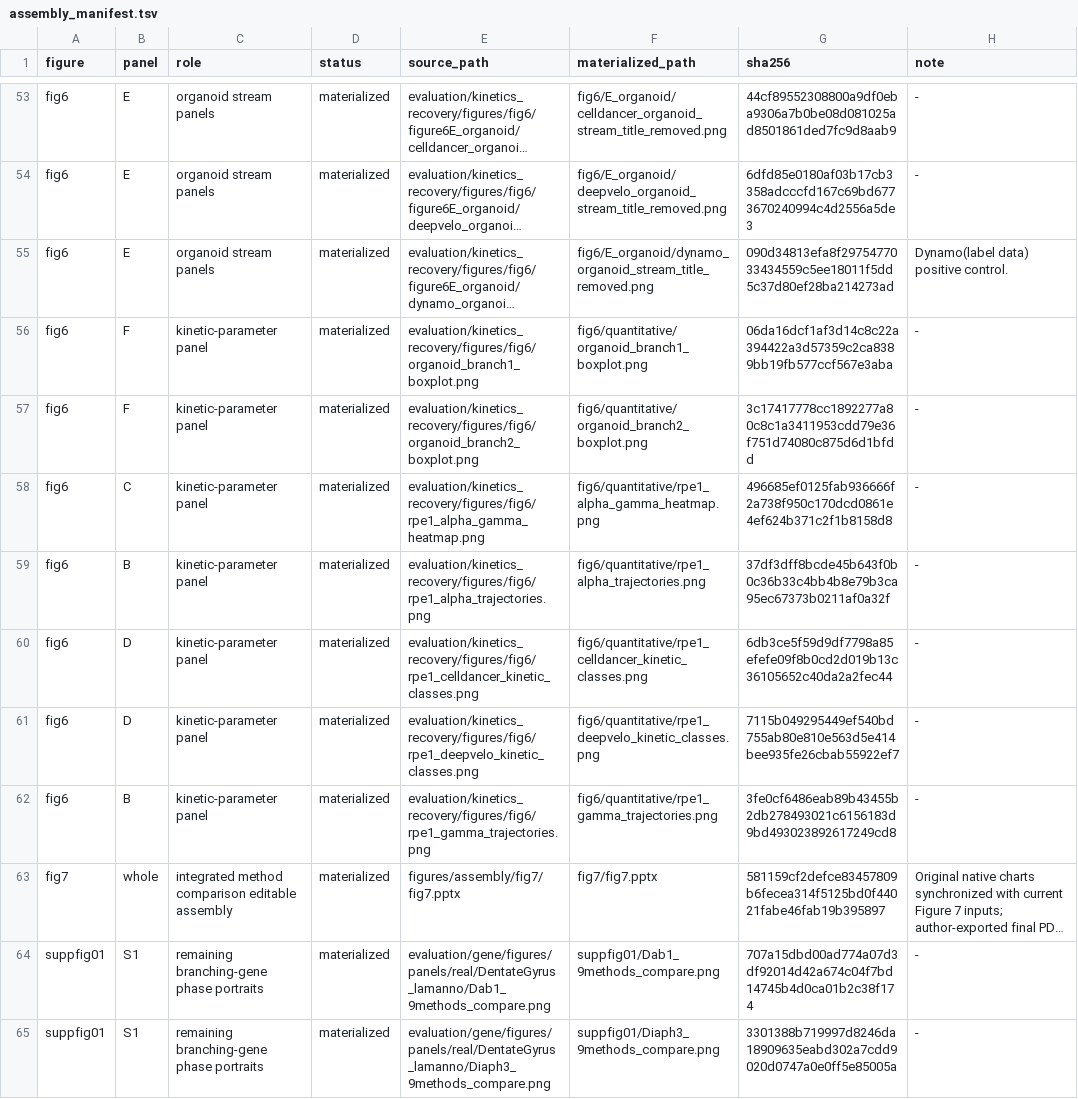
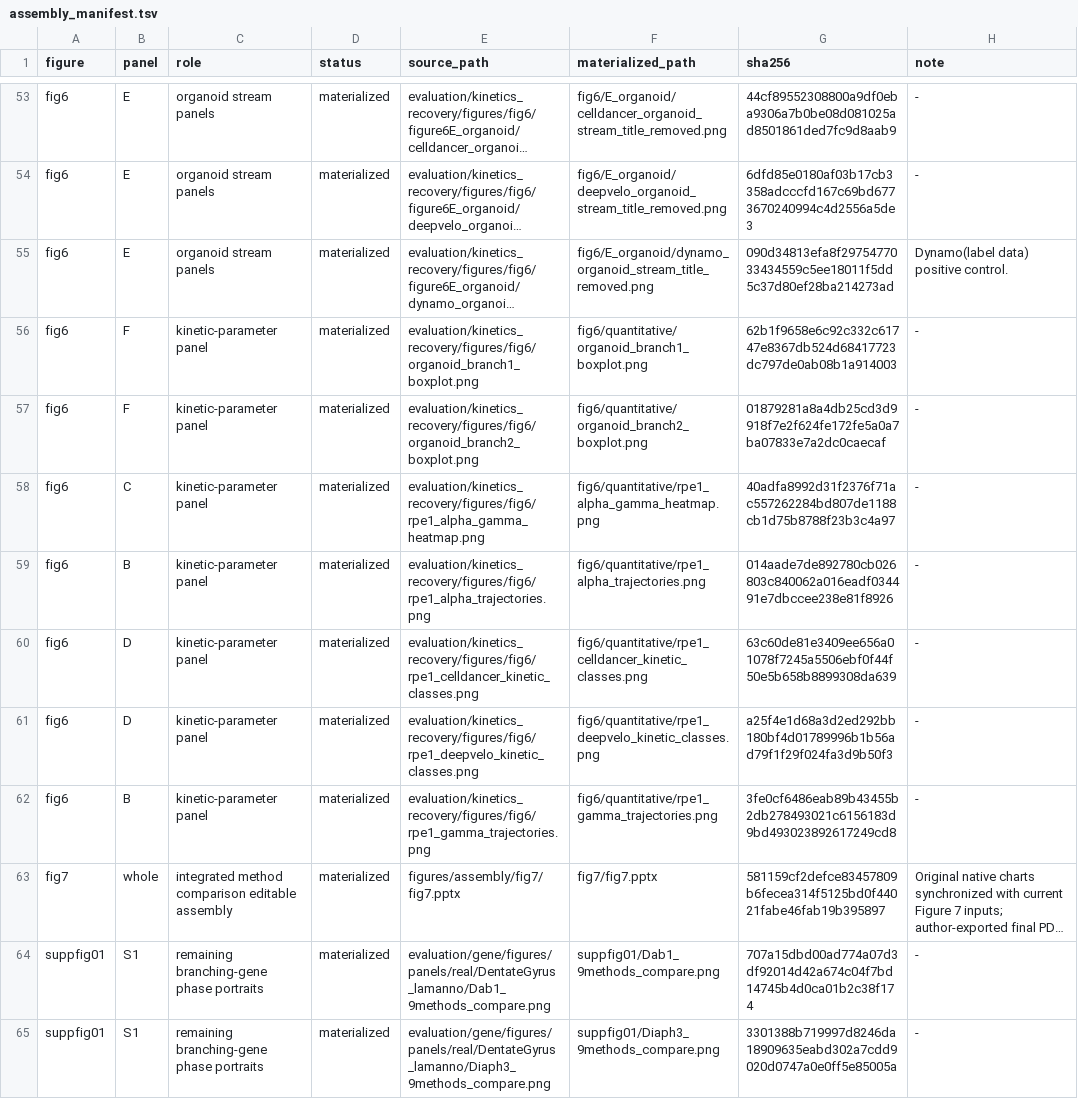
Before and after one commit to Tomorin259/benchmark_repository, a TSV file: figures/assembly/assembly_manifest.tsv, drawn as a sheet; only a part is shown, gaps mark what is left out; long unchanged cells end in …; the diff names each change by its address in the sheet, - before the commit and + after, or states it on an @@ line.

Commit message:
Update Figure 6 labels, layout, and validated PDF
Unify labelled Dynamo display names, promote the approved C and D styling, and synchronize the cropped author-exported composite and provenance. Scientific inputs and evaluation scores remain unchanged.

```diff
--- a/figures/assembly/assembly_manifest.tsv
+++ b/figures/assembly/assembly_manifest.tsv
-G56 (sha256): 06da16dcf1af3d14c8c22a394422a3d57359c2ca8389bb19fb577ccf567e3aba
+G56 (sha256): 62b1f9658e6c92c332c61747e8367db524d68417723dc797de0ab08b1a914003
-G57 (sha256): 3c17417778cc1892277a80c8c1a3411953cdd79e36f751d74080c875d6d1bfdd
+G57 (sha256): 01879281a8a4db25cd3d9918f7e2f624fe172fe5a0a7ba07833e7a2dc0caecaf
-G58 (sha256): 496685ef0125fab936666f2a738f950c170dcd0861e4ef624b371c2f1b8158d8
+G58 (sha256): 40adfa8992d31f2376f71ac557262284bd807de1188cb1d75b8788f23b3c4a97
-G59 (sha256): 37df3dff8bcde45b643f0b0c36b33c4bb4b8e79b3ca95ec67373b0211af0a32f
+G59 (sha256): 014aade7de892780cb026803c840062a016eadf034491e7dbccee238e81f8926
-G60 (sha256): 6db3ce5f59d9df7798a85efefe09f8b0cd2d019b13c36105652c40da2a2fec44
+G60 (sha256): 63c60de81e3409ee656a01078f7245a5506ebf0f44f50e5b658b8899308da639
-G61 (sha256): 7115b049295449ef540bd755ab80e810e563d5e414bee935fe26cbab55922ef7
+G61 (sha256): a25f4e1d68a3d2ed292bb180bf4d01789996b1b56ad79f1f29f024fa3d9b50f3
```
Also changed, not shown: artifacts.tsv, 20 other files.
